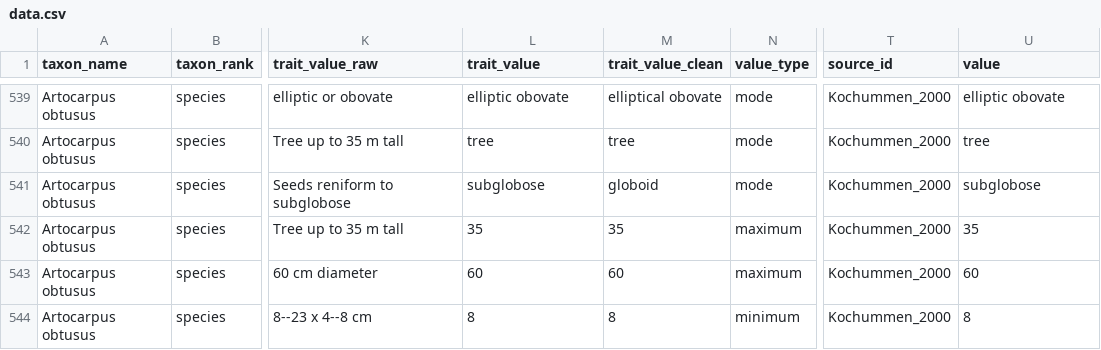
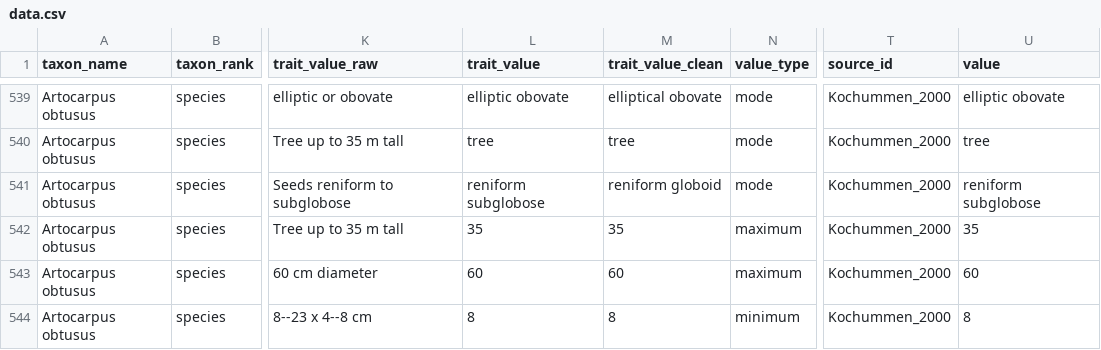
Before and after one commit to hrlai/MYtraits.build, a CSV file: data/Kochummen_2000/data.csv, drawn as a sheet; only a part is shown, gaps mark what is left out; the diff names each change by its address in the sheet, - before the commit and + after, or states it on an @@ line.

```diff
--- a/data/Kochummen_2000/data.csv
+++ b/data/Kochummen_2000/data.csv
-L541 (trait_value): subglobose
+L541 (trait_value): reniform subglobose
-M541 (trait_value_clean): globoid
+M541 (trait_value_clean): reniform globoid
-U541 (value): subglobose
+U541 (value): reniform subglobose
```
Also changed, not shown: 1 other file.
